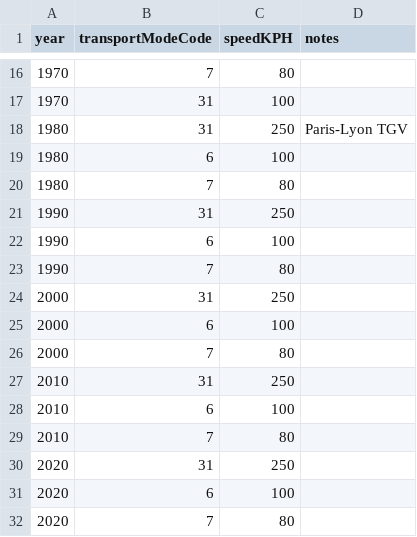
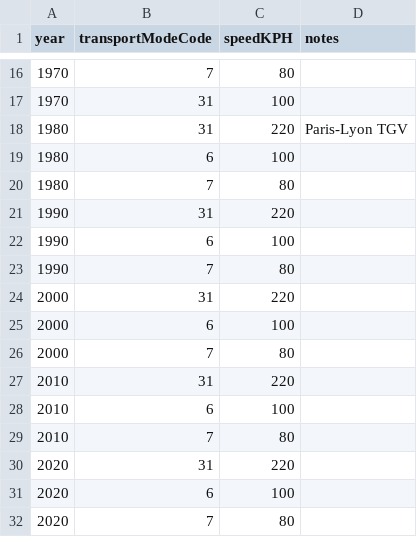
Before and after one commit to theworldisnotflat/shriveling_world, a CSV file: datasets/user-test_1/transport_mode_speed_v8.csv, drawn as a sheet; only a part is shown, gaps mark what is left out.

```diff
--- a/datasets/user-test_1/transport_mode_speed_v8.csv
+++ b/datasets/user-test_1/transport_mode_speed_v8.csv
@@ -17,15 +17,15 @@ year,transportModeCode,speedKPH,notes
 1970,31,100,
-1980,31,250,Paris-Lyon TGV
+1980,31,220,Paris-Lyon TGV
 1980,6,100,
 1980,7,80,
-1990,31,250,
+1990,31,220,
 1990,6,100,
 1990,7,80,
-2000,31,250,
+2000,31,220,
 2000,6,100,
 2000,7,80,
-2010,31,250,
+2010,31,220,
 2010,6,100,
 2010,7,80,
-2020,31,250,
+2020,31,220,
 2020,6,100,
```
Also changed, not shown: datasets/France/transport_mode_speed_v9.csv.
